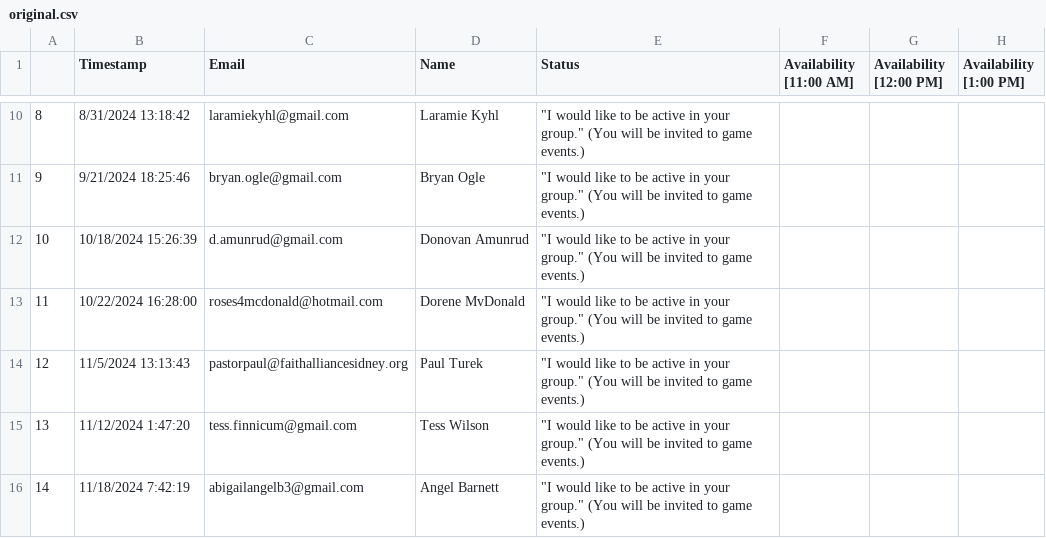
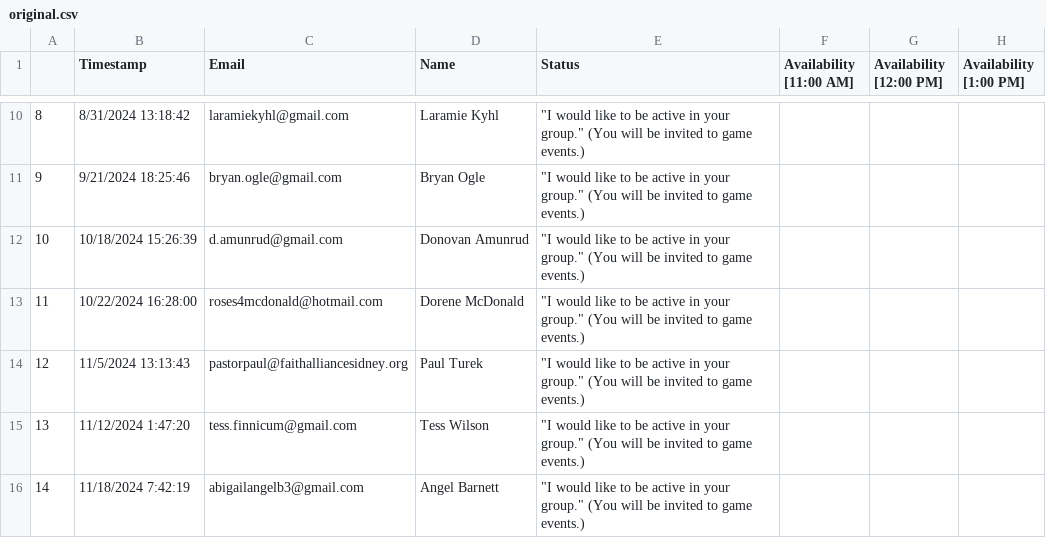
Before and after one commit to CategorIAN/ABCD, a CSV file: General_DB/original.csv, drawn as a sheet; only a part is shown, gaps mark what is left out; the diff covers the shown part only; the diff names each change by its address in the sheet, - before the commit and + after, or states it on an @@ line.

```diff
--- a/General_DB/original.csv
+++ b/General_DB/original.csv
-D13 (Name): Dorene MvDonald
+D13 (Name): Dorene McDonald
```
Also changed, not shown: 1 added row elsewhere in this file, General_DB/metadata/Questions.csv, Raw Data/General_DB.csv, 7 other files.
